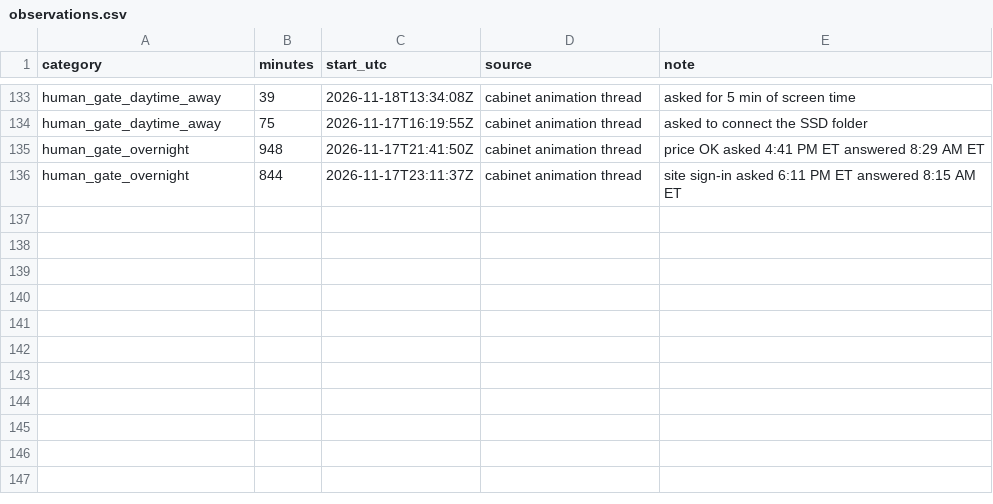
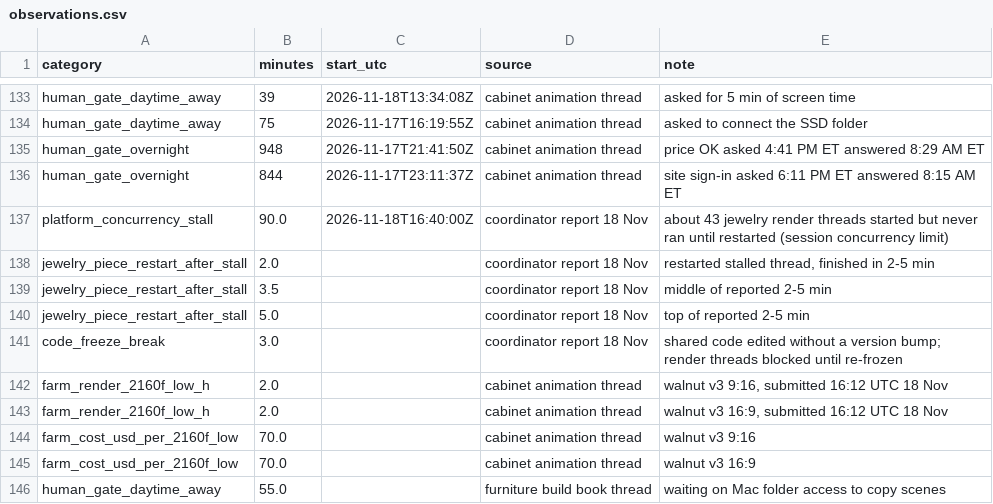
Before and after one commit to alicanrowe/eta-estimating, a CSV file: data/observations.csv, drawn as a sheet; only a part is shown, gaps mark what is left out; the diff names each change by its address in the sheet, - before the commit and + after, or states it on an @@ line.

Commit message:
Add the concurrency-stall rule, stallcheck command and new measurements

```diff
--- a/data/observations.csv
+++ b/data/observations.csv
+row 137: platform_concurrency_stall | 90.0 | 2026-11-18T16:40:00Z | coordinator report 18 Nov | about 43 jewelry render threads started but never ran until restarted (session concurrency limit)
+row 138: jewelry_piece_restart_after_stall | 2.0 |  | coordinator report 18 Nov | restarted stalled thread, finished in 2-5 min
+row 139: jewelry_piece_restart_after_stall | 3.5 |  | coordinator report 18 Nov | middle of reported 2-5 min
+row 140: jewelry_piece_restart_after_stall | 5.0 |  | coordinator report 18 Nov | top of reported 2-5 min
+row 141: code_freeze_break | 3.0 |  | coordinator report 18 Nov | shared code edited without a version bump; render threads blocked until re-frozen
+row 142: farm_render_2160f_low_h | 2.0 |  | cabinet animation thread | walnut v3 9:16, submitted 16:12 UTC 18 Nov
+row 143: farm_render_2160f_low_h | 2.0 |  | cabinet animation thread | walnut v3 16:9, submitted 16:12 UTC 18 Nov
+row 144: farm_cost_usd_per_2160f_low | 70.0 |  | cabinet animation thread | walnut v3 9:16
+row 145: farm_cost_usd_per_2160f_low | 70.0 |  | cabinet animation thread | walnut v3 16:9
+row 146: human_gate_daytime_away | 55.0 |  | furniture build book thread | waiting on Mac folder access to copy scenes
```
Also changed, not shown: data/predictions.csv, 3 other files.
